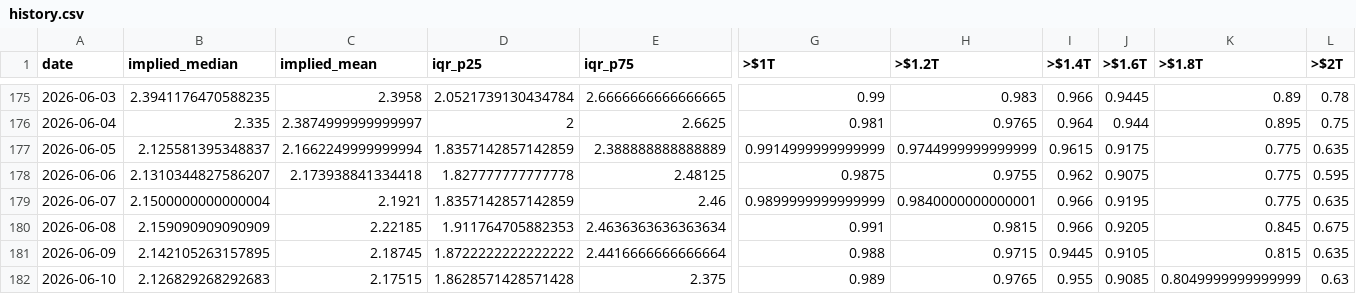
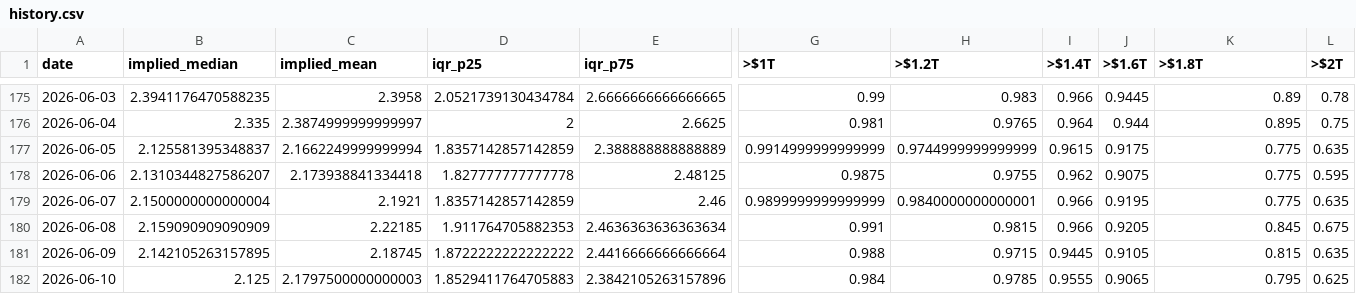
Before and after one commit to ilanbenamaro-cyber/polymarket-tracker, a CSV file: docs/api/v1/history.csv, drawn as a sheet; only a part is shown, gaps mark what is left out; the diff covers the shown part only; the diff names each change by its address in the sheet, - before the commit and + after, or states it on an @@ line.

```diff
--- a/docs/api/v1/history.csv
+++ b/docs/api/v1/history.csv
-B182 (implied_median): 2.126829268292683
+B182 (implied_median): 2.125
-C182 (implied_mean): 2.17515
+C182 (implied_mean): 2.1797500000000003
-D182 (iqr_p25): 1.8628571428571428
+D182 (iqr_p25): 1.8529411764705883
-E182 (iqr_p75): 2.375
+E182 (iqr_p75): 2.3842105263157896
-G182 (>$1T): 0.989
+G182 (>$1T): 0.984
-H182 (>$1.2T): 0.9765
+H182 (>$1.2T): 0.9785
-I182 (>$1.4T): 0.955
+I182 (>$1.4T): 0.9555
-J182 (>$1.6T): 0.9085
+J182 (>$1.6T): 0.9065
-K182 (>$1.8T): 0.8049999999999999
+K182 (>$1.8T): 0.795
-L182 (>$2T): 0.63
+L182 (>$2T): 0.625
```
Also changed, not shown: 6 edited cells elsewhere in this file, 6 other files.
